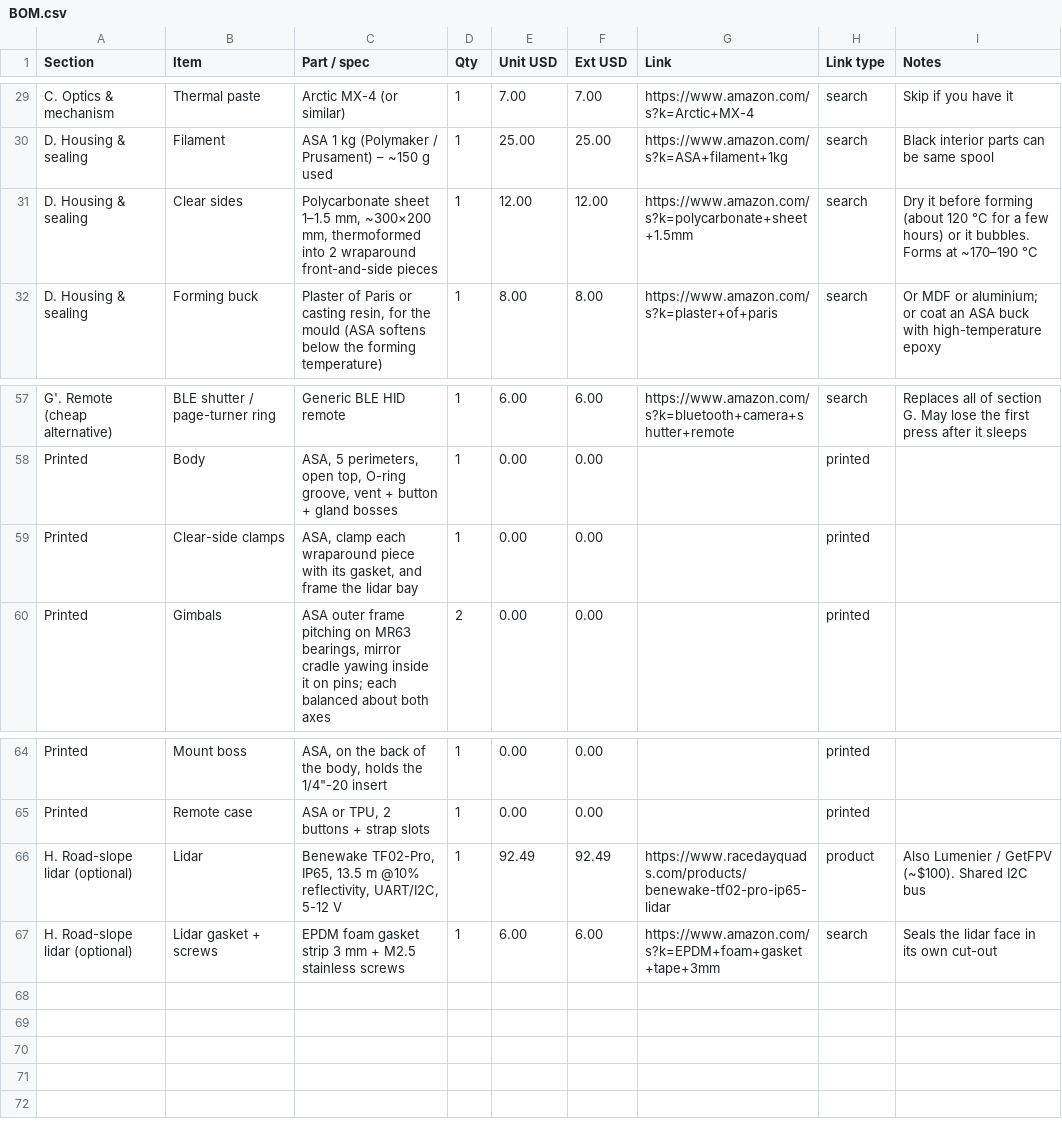
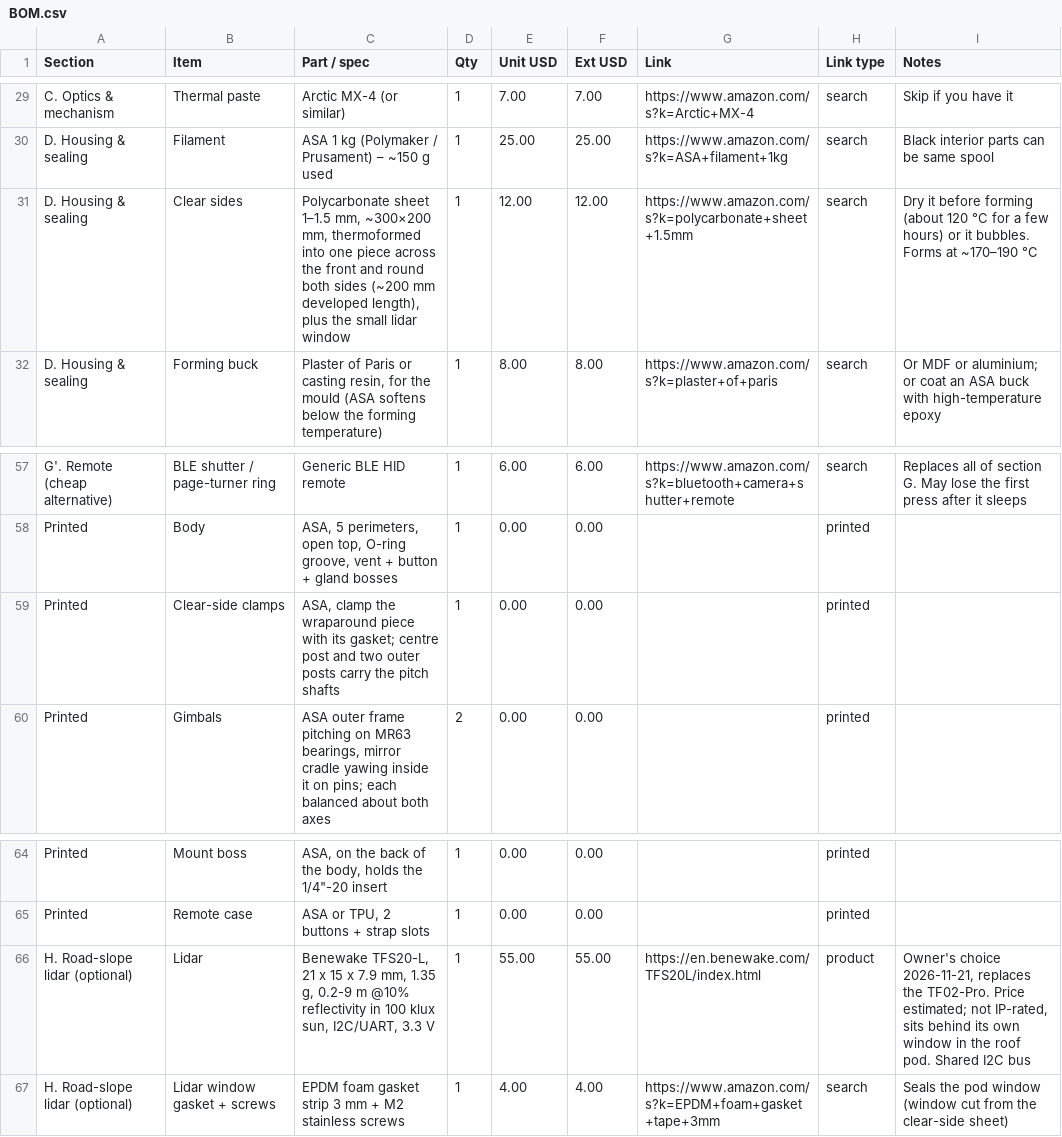
Before and after one commit to nijaba/euc-stabilized-headlight, a CSV file: hardware/BOM.csv, drawn as a sheet; only a part is shown, gaps mark what is left out.

```diff
--- a/hardware/BOM.csv
+++ b/hardware/BOM.csv
@@ -30,3 +30,3 @@ C. Optics & mechanism,Thermal paste,Arctic MX-4 (or similar),1,7.00,7.00,https:/
 D. Housing & sealing,Filament,ASA 1 kg (Polymaker / Prusament) – ~150 g used,1,25.00,25.00,https://www.amazon.com/s?k=ASA+filament+1kg,search,Black interior parts can be same spool
-D. Housing & sealing,Clear sides,"Polycarbonate sheet 1–1.5 mm, ~300×200 mm, thermoformed into 2 wraparound front-and-side pieces",1,12.00,12.00,https://www.amazon.com/s?k=polycarbonate+sheet+1.5mm,search,Dry it before forming (about 120 °C for a few hours) or it bubbles. Forms at ~170–190 °C
+D. Housing & sealing,Clear sides,"Polycarbonate sheet 1–1.5 mm, ~300×200 mm, thermoformed into one piece across the front and round both sides (~200 mm developed length), plus the small lidar window",1,12.00,12.00,https://www.amazon.com/s?k=polycarbonate+sheet+1.5mm,search,Dry it before forming (about 120 °C for a few hours) or it bubbles. Forms at ~170–190 °C
 D. Housing & sealing,Forming buck,"Plaster of Paris or casting resin, for the mould (ASA softens below the forming temperature)",1,8.00,8.00,https://www.amazon.com/s?k=plaster+of+paris,search,Or MDF or aluminium; or coat an ASA buck with high-temperature epoxy
@@ -58,3 +58,3 @@ G'. Remote (cheap alternative),BLE shutter / page-turner ring,Generic BLE HID re
 Printed,Body,"ASA, 5 perimeters, open top, O-ring groove, vent + button + gland bosses",1,0.00,0.00,,printed,
-Printed,Clear-side clamps,"ASA, clamp each wraparound piece with its gasket, and frame the lidar bay",1,0.00,0.00,,printed,
+Printed,Clear-side clamps,"ASA, clamp the wraparound piece with its gasket; centre post and two outer posts carry the pitch shafts",1,0.00,0.00,,printed,
 Printed,Gimbals,"ASA outer frame pitching on MR63 bearings, mirror cradle yawing inside it on pins; each balanced about both axes",2,0.00,0.00,,printed,
@@ -65,3 +65,3 @@ Printed,Mount boss,"ASA, on the back of the body, holds the 1/4""-20 insert",1,0
 Printed,Remote case,"ASA or TPU, 2 buttons + strap slots",1,0.00,0.00,,printed,
-H. Road-slope lidar (optional),Lidar,"Benewake TF02-Pro, IP65, 13.5 m @10% reflectivity, UART/I2C, 5-12 V",1,92.49,92.49,https://www.racedayquads.com/products/benewake-tf02-pro-ip65-lidar,product,Also Lumenier / GetFPV (~$100). Shared I2C bus
-H. Road-slope lidar (optional),Lidar gasket + screws,EPDM foam gasket strip 3 mm + M2.5 stainless screws,1,6.00,6.00,https://www.amazon.com/s?k=EPDM+foam+gasket+tape+3mm,search,Seals the lidar face in its own cut-out
+H. Road-slope lidar (optional),Lidar,"Benewake TFS20-L, 21 x 15 x 7.9 mm, 1.35 g, 0.2-9 m @10% reflectivity in 100 klux sun, I2C/UART, 3.3 V",1,55.00,55.00,https://en.benewake.com/TFS20L/index.html,product,"Owner's choice 2026-11-21, replaces the TF02-Pro. Price estimated; not IP-rated, sits behind its own window in the roof pod. Shared I2C bus"
+H. Road-slope lidar (optional),Lidar window gasket + screws,EPDM foam gasket strip 3 mm + M2 stainless screws,1,4.00,4.00,https://www.amazon.com/s?k=EPDM+foam+gasket+tape+3mm,search,Seals the pod window (window cut from the clear-side sheet)
```
Also changed, not shown: 33 other files.
